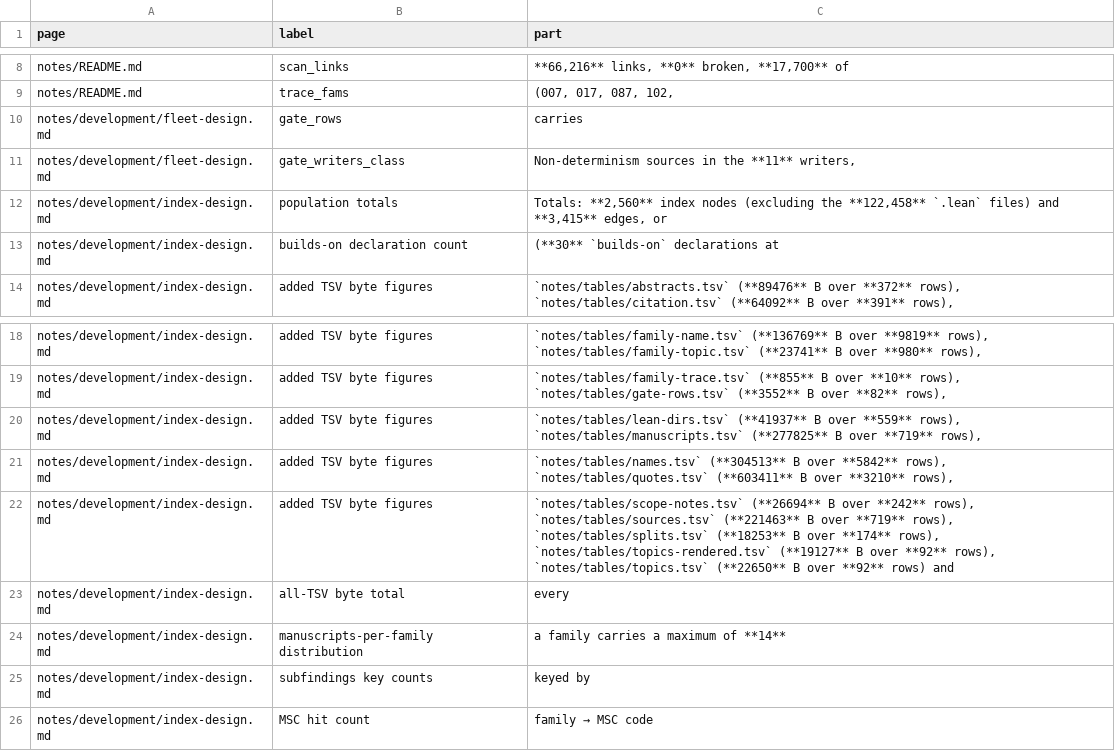
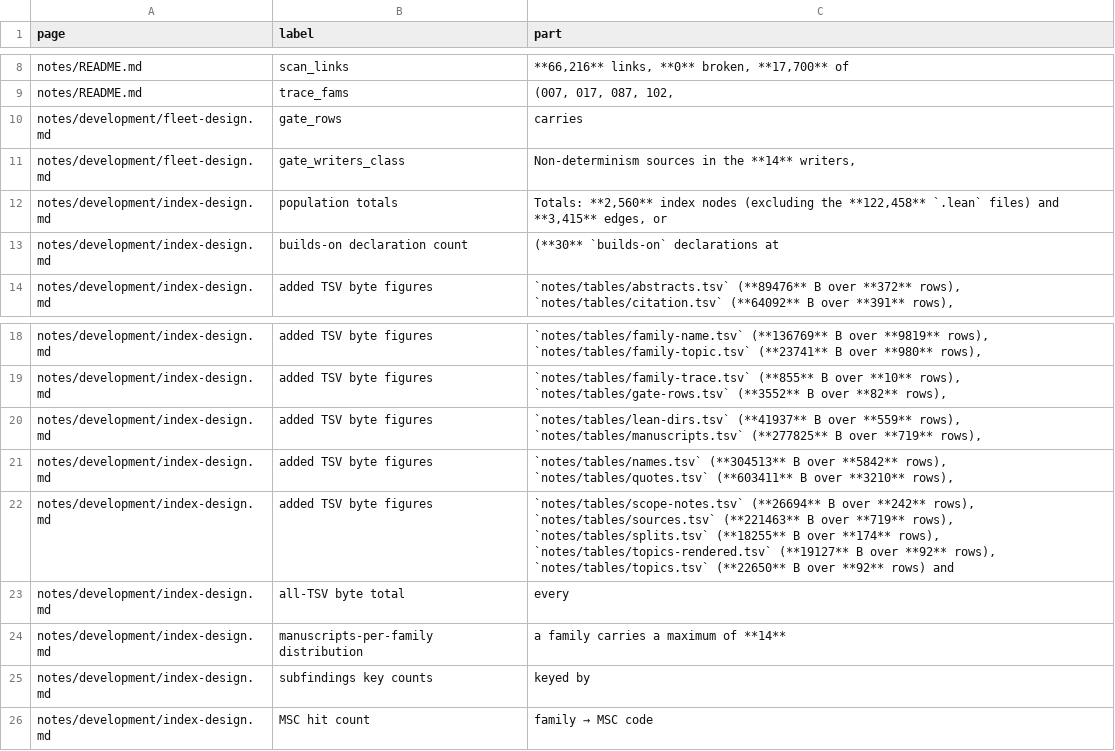
Before and after one commit to troberson/openai_math, a TSV file: notes/tables/splits.tsv, drawn as a sheet; only a part is shown, gaps mark what is left out.

Commit message:
Sweep splits.tsv boundaries after census page fix
The template rebuild re-derived the split boundaries from the current
pages: fleet-design writer count 11→14 (the page was swept in
bc7d751a5), and the index-design TSV byte-figure list updated (the
splits.tsv size moved as the file itself changed).

```diff
--- a/notes/tables/splits.tsv
+++ b/notes/tables/splits.tsv
@@ -10,3 +10,3 @@ notes/README.md	trace_fams	(007, 017, 087, 102,
 notes/development/fleet-design.md	gate_rows	carries
-notes/development/fleet-design.md	gate_writers_class	Non-determinism sources in the **11** writers,
+notes/development/fleet-design.md	gate_writers_class	Non-determinism sources in the **14** writers,
 notes/development/index-design.md	population totals	Totals: **2,560** index nodes (excluding the **122,458** `.lean` files) and **3,415** edges, or
@@ -21,3 +21,3 @@ notes/development/index-design.md	added TSV byte figures	`notes/tables/lean-dirs
 notes/development/index-design.md	added TSV byte figures	`notes/tables/names.tsv` (**304513** B over **5842** rows), `notes/tables/quotes.tsv` (**603411** B over **3210** rows),
-notes/development/index-design.md	added TSV byte figures	`notes/tables/scope-notes.tsv` (**26694** B over **242** rows), `notes/tables/sources.tsv` (**221463** B over **719** rows), `notes/tables/splits.tsv` (**18253** B over **174** rows), `notes/tables/topics-rendered.tsv` (**19127** B over **92** rows), `notes/tables/topics.tsv` (**22650** B over **92** rows) and
+notes/development/index-design.md	added TSV byte figures	`notes/tables/scope-notes.tsv` (**26694** B over **242** rows), `notes/tables/sources.tsv` (**221463** B over **719** rows), `notes/tables/splits.tsv` (**18255** B over **174** rows), `notes/tables/topics-rendered.tsv` (**19127** B over **92** rows), `notes/tables/topics.tsv` (**22650** B over **92** rows) and
 notes/development/index-design.md	all-TSV byte total	every
```
